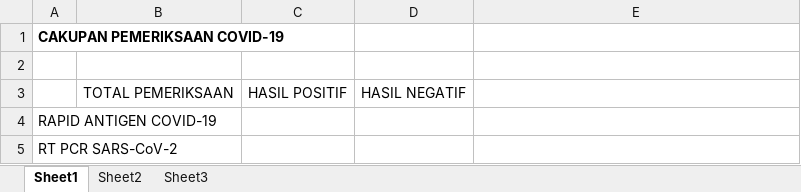
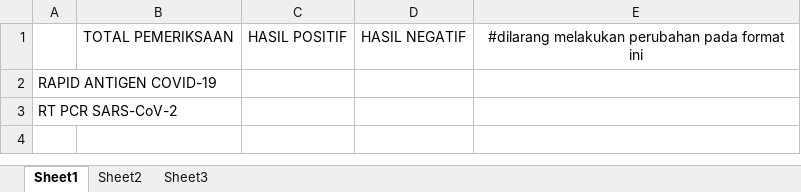
Before and after one commit to stalsarona/corona, an Excel workbook: assets/import-dewo19/Original/format-cakupan-covid.xlsx, sheet Sheet1, drawn as a sheet; values as stored, in another font and other column widths than the file's, no borders; removed rows and columns are numbered as before the commit, all else as after; the diff names each change by its address in the sheet, - before the commit and + after, or states it on an @@ line.

```diff
--- a/assets/import-dewo19/Original/format-cakupan-covid.xlsx (sheet Sheet1)
+++ b/assets/import-dewo19/Original/format-cakupan-covid.xlsx (sheet Sheet1)
-row 1: CAKUPAN PEMERIKSAAN COVID-19
-row 2: (empty)
-E1: (empty)
+E1: #dilarang melakukan perubahan pada format ini
```
Also changed, not shown: 23 other files.
